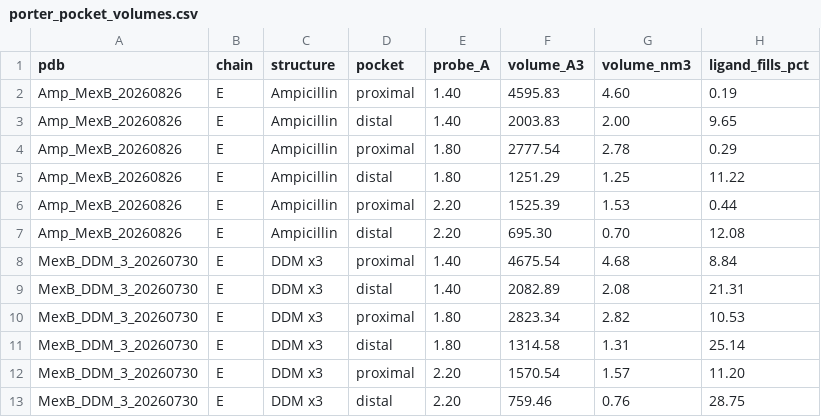
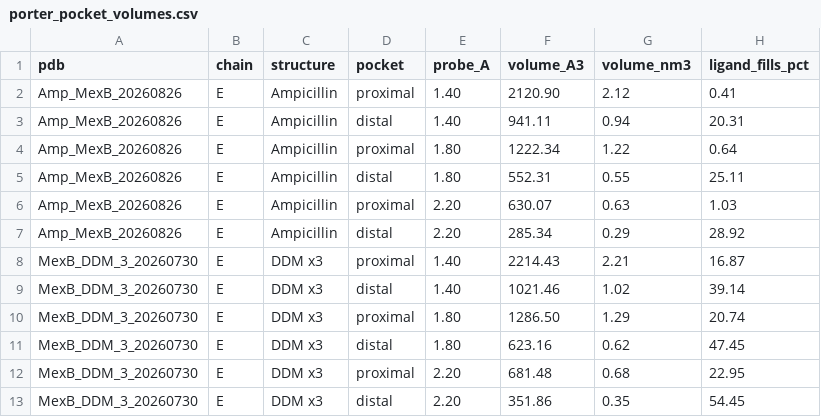
Before and after one commit to MexBBoy/MexB_Analysis, a CSV file: results/tables/porter_pocket_volumes.csv, drawn as a sheet.

```diff
--- a/results/tables/porter_pocket_volumes.csv
+++ b/results/tables/porter_pocket_volumes.csv
@@ -1,13 +1,13 @@
 pdb,chain,structure,pocket,probe_A,volume_A3,volume_nm3,ligand_fills_pct
-Amp_MexB_20260826,E,Ampicillin,proximal,1.40,4595.83,4.60,0.19
-Amp_MexB_20260826,E,Ampicillin,distal,1.40,2003.83,2.00,9.65
-Amp_MexB_20260826,E,Ampicillin,proximal,1.80,2777.54,2.78,0.29
-Amp_MexB_20260826,E,Ampicillin,distal,1.80,1251.29,1.25,11.22
-Amp_MexB_20260826,E,Ampicillin,proximal,2.20,1525.39,1.53,0.44
-Amp_MexB_20260826,E,Ampicillin,distal,2.20,695.30,0.70,12.08
-MexB_DDM_3_20260730,E,DDM x3,proximal,1.40,4675.54,4.68,8.84
-MexB_DDM_3_20260730,E,DDM x3,distal,1.40,2082.89,2.08,21.31
-MexB_DDM_3_20260730,E,DDM x3,proximal,1.80,2823.34,2.82,10.53
-MexB_DDM_3_20260730,E,DDM x3,distal,1.80,1314.58,1.31,25.14
-MexB_DDM_3_20260730,E,DDM x3,proximal,2.20,1570.54,1.57,11.20
-MexB_DDM_3_20260730,E,DDM x3,distal,2.20,759.46,0.76,28.75
+Amp_MexB_20260826,E,Ampicillin,proximal,1.40,2120.90,2.12,0.41
+Amp_MexB_20260826,E,Ampicillin,distal,1.40,941.11,0.94,20.31
+Amp_MexB_20260826,E,Ampicillin,proximal,1.80,1222.34,1.22,0.64
+Amp_MexB_20260826,E,Ampicillin,distal,1.80,552.31,0.55,25.11
+Amp_MexB_20260826,E,Ampicillin,proximal,2.20,630.07,0.63,1.03
+Amp_MexB_20260826,E,Ampicillin,distal,2.20,285.34,0.29,28.92
+MexB_DDM_3_20260730,E,DDM x3,proximal,1.40,2214.43,2.21,16.87
+MexB_DDM_3_20260730,E,DDM x3,distal,1.40,1021.46,1.02,39.14
+MexB_DDM_3_20260730,E,DDM x3,proximal,1.80,1286.50,1.29,20.74
+MexB_DDM_3_20260730,E,DDM x3,distal,1.80,623.16,0.62,47.45
+MexB_DDM_3_20260730,E,DDM x3,proximal,2.20,681.48,0.68,22.95
+MexB_DDM_3_20260730,E,DDM x3,distal,2.20,351.86,0.35,54.45
```
Also changed, not shown: 4 other files.
